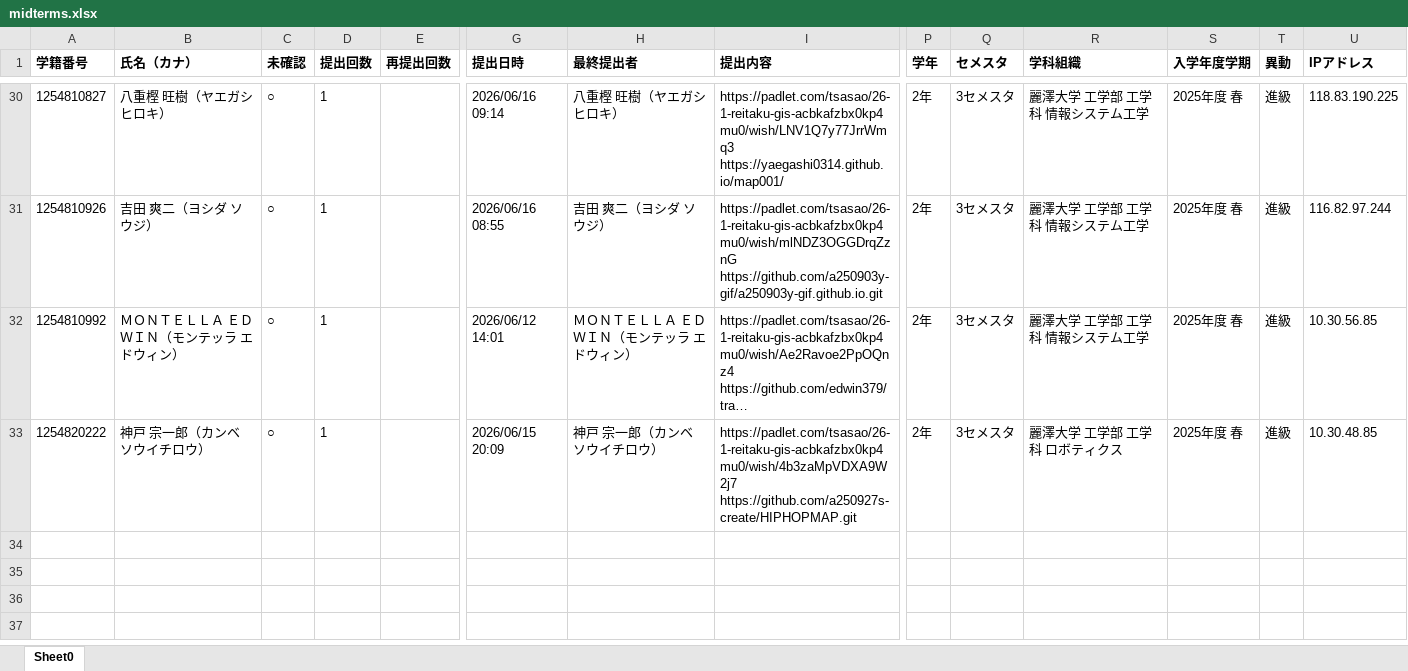
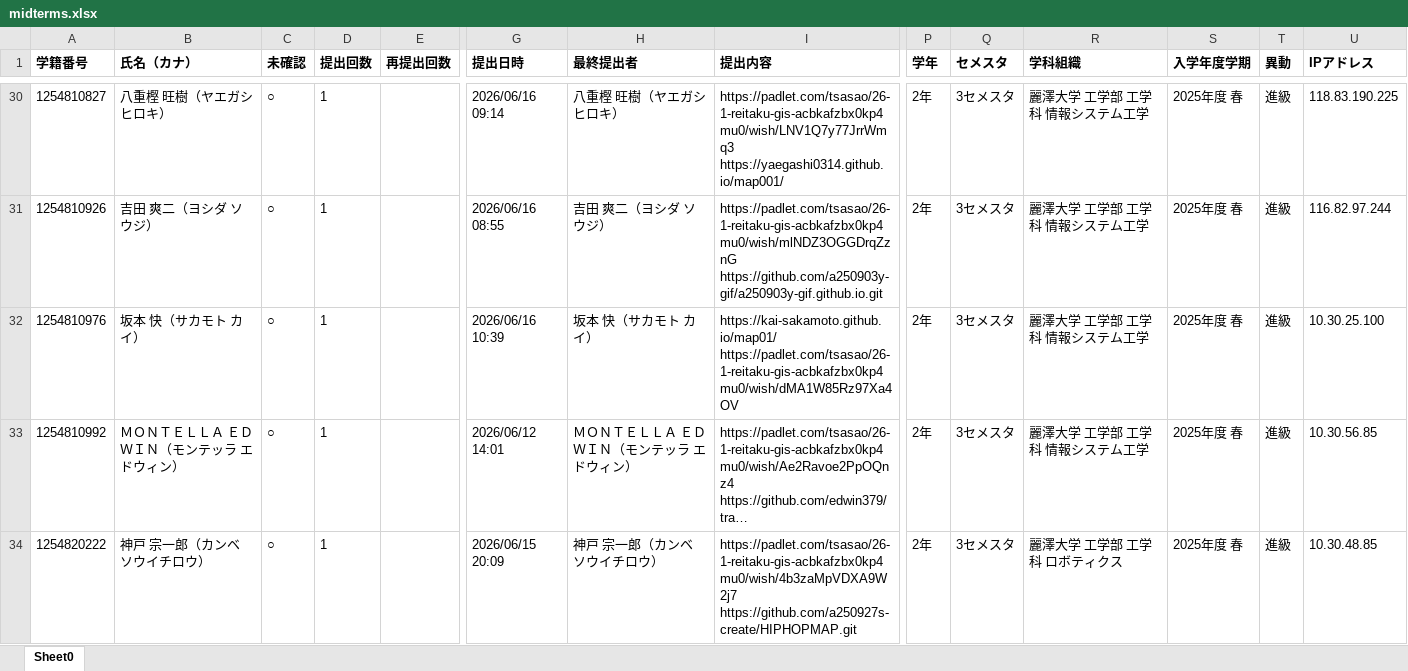
Before and after one commit to yohman/26-1-GIS, an Excel workbook: kadai/week08/midterms.xlsx, sheet Sheet0, drawn as a sheet; only a part is shown, gaps mark what is left out; long unchanged cells end in …; values as stored, in another font and other column widths than the file's, no borders; rows hold the shown columns only; ↵ is a line break in a cell; the diff names each change by its address in the sheet, - before the commit and + after, or states it on an @@ line.

Commit message:
in class midterm updates

```diff
--- a/kadai/week08/midterms.xlsx (sheet Sheet0)
+++ b/kadai/week08/midterms.xlsx (sheet Sheet0)
+row 32: 1254810976 | 坂本 快（サカモト カイ） | ○ | 1 |  | 2026/06/16 10:39 | 坂本 快（サカモト カイ） | https://kai-sakamoto.github.io/map01/ ↵ https://padlet.com/tsasao/26-1-reitaku-gis-acbkafzbx0kp4mu0/wish/dMA1W85Rz97Xa4OV | 2年 | 3セメスタ | 麗澤大学 工学部 工学科 情報システム工学 | 2025年度 春 | 進級 | 10.30.25.100
```
Also changed, not shown: 1 other file.
